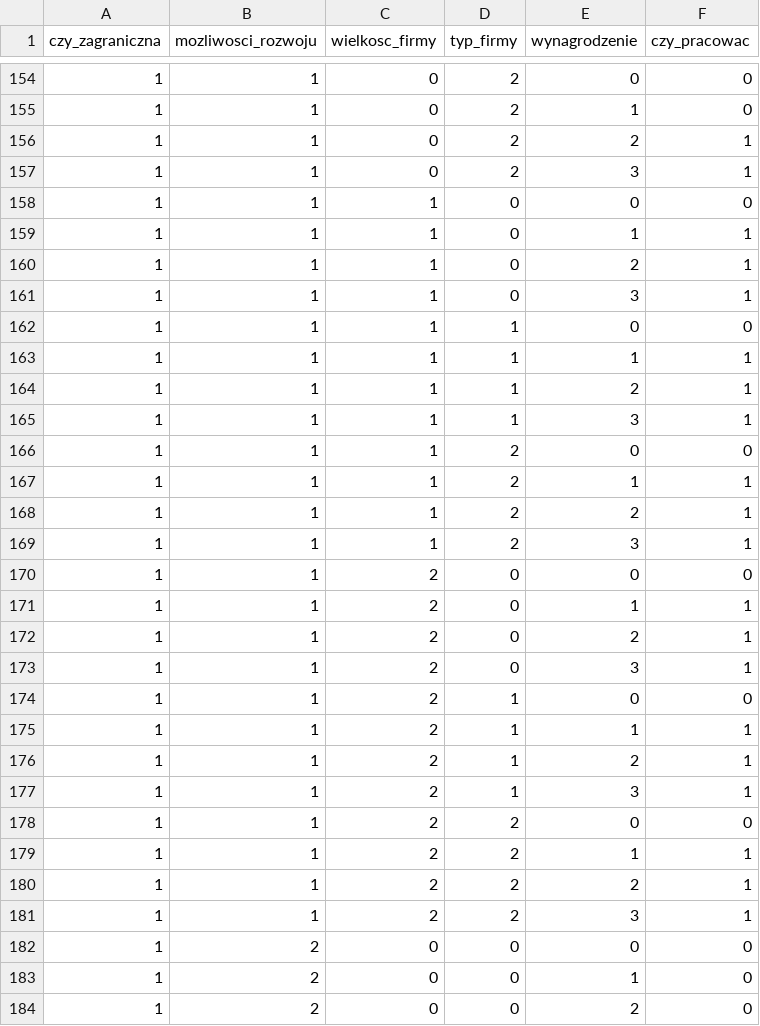
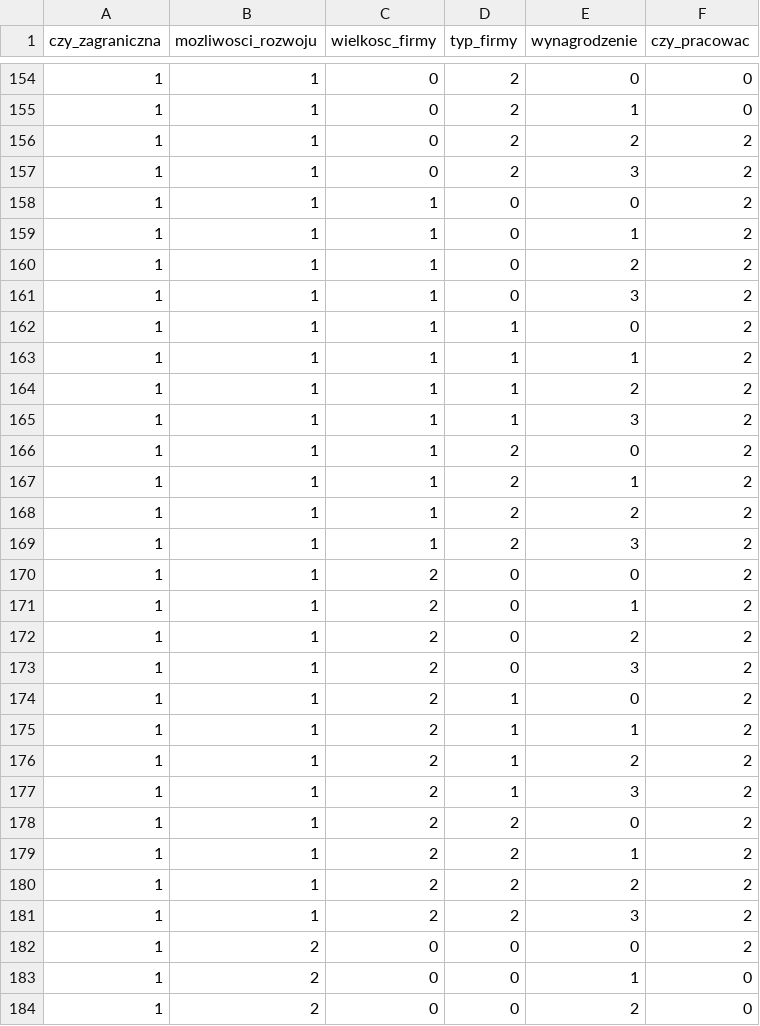
Before and after one commit to kopok2/AI-DT, a CSV file: data.csv, drawn as a sheet; only a part is shown, gaps mark what is left out; the diff covers the shown part only.

```diff
--- a/data.csv
+++ b/data.csv
@@ -155,29 +155,29 @@ czy_zagraniczna,mozliwosci_rozwoju,wielkosc_firmy,typ_firmy,wynagrodzenie,czy_pr
 1,1,0,2,1,0
-1,1,0,2,2,1
-1,1,0,2,3,1
-1,1,1,0,0,0
-1,1,1,0,1,1
-1,1,1,0,2,1
-1,1,1,0,3,1
-1,1,1,1,0,0
-1,1,1,1,1,1
-1,1,1,1,2,1
-1,1,1,1,3,1
-1,1,1,2,0,0
-1,1,1,2,1,1
-1,1,1,2,2,1
-1,1,1,2,3,1
-1,1,2,0,0,0
-1,1,2,0,1,1
-1,1,2,0,2,1
-1,1,2,0,3,1
-1,1,2,1,0,0
-1,1,2,1,1,1
-1,1,2,1,2,1
-1,1,2,1,3,1
-1,1,2,2,0,0
-1,1,2,2,1,1
-1,1,2,2,2,1
-1,1,2,2,3,1
-1,2,0,0,0,0
+1,1,0,2,2,2
+1,1,0,2,3,2
+1,1,1,0,0,2
+1,1,1,0,1,2
+1,1,1,0,2,2
+1,1,1,0,3,2
+1,1,1,1,0,2
+1,1,1,1,1,2
+1,1,1,1,2,2
+1,1,1,1,3,2
+1,1,1,2,0,2
+1,1,1,2,1,2
+1,1,1,2,2,2
+1,1,1,2,3,2
+1,1,2,0,0,2
+1,1,2,0,1,2
+1,1,2,0,2,2
+1,1,2,0,3,2
+1,1,2,1,0,2
+1,1,2,1,1,2
+1,1,2,1,2,2
+1,1,2,1,3,2
+1,1,2,2,0,2
+1,1,2,2,1,2
+1,1,2,2,2,2
+1,1,2,2,3,2
+1,2,0,0,0,2
 1,2,0,0,1,0
```
Also changed, not shown: 110 edited cells elsewhere in this file, 4 other files.
